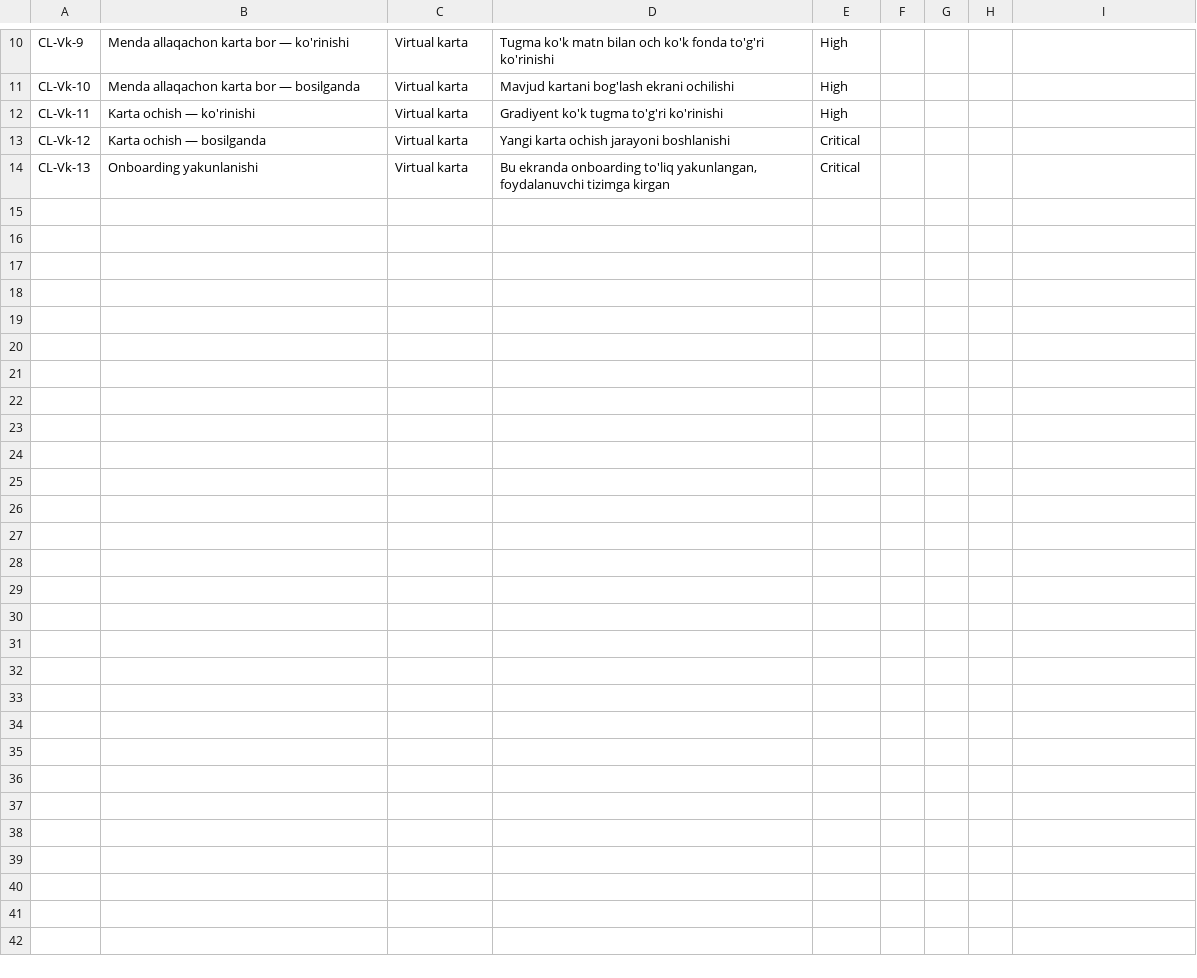
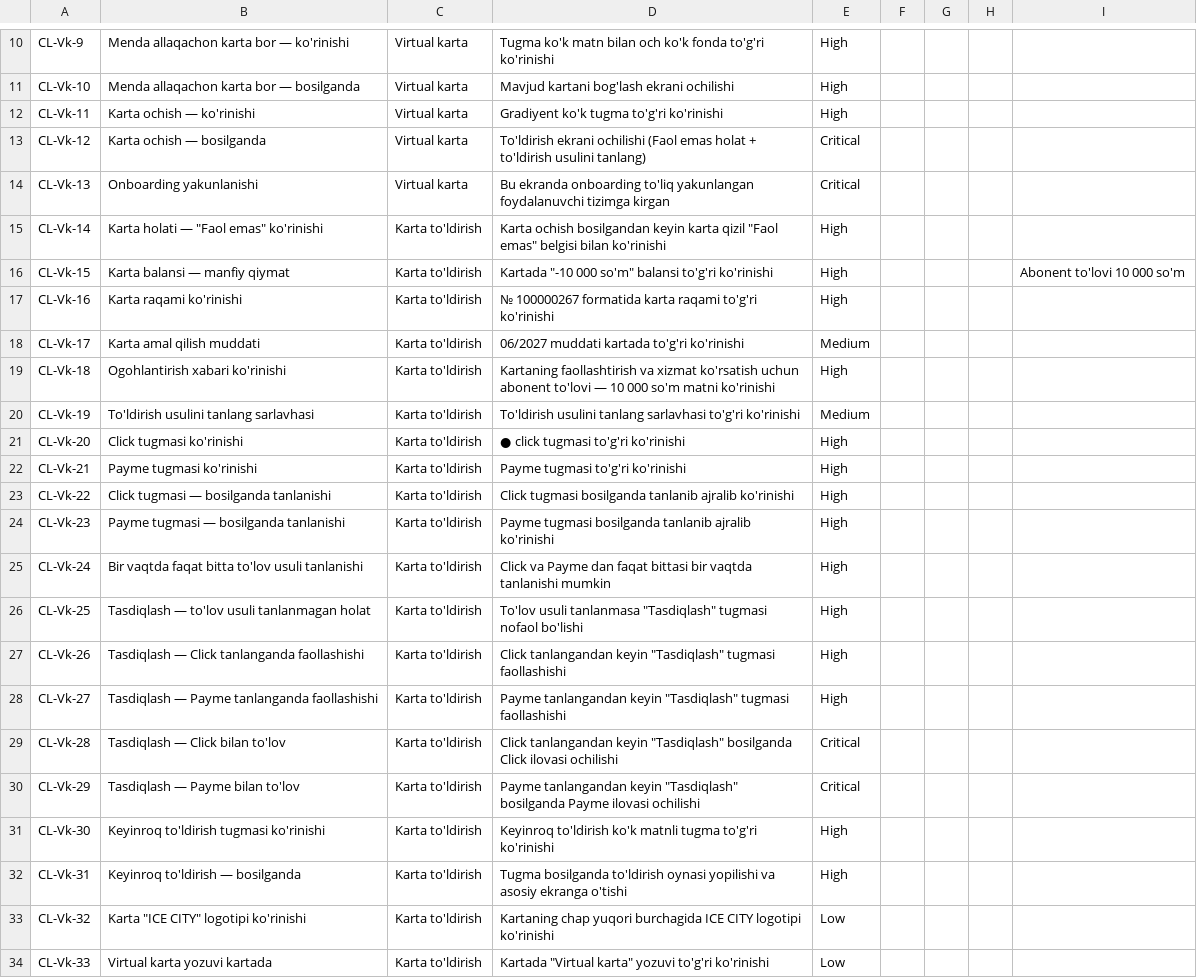
Before and after one commit to sobirovhamidullo2005-rgb/Ice-city, a TSV file: ICE_CITY_Virtual_karta_Checklist.tsv, drawn as a sheet; only a part is shown, gaps mark what is left out; the diff names each change by its address in the sheet, - before the commit and + after, or states it on an @@ line.

Commit message:
feat: Virtual karta to'ldirish ekrani checklist qo'shildi (CL-Vk-14 dan CL-Vk-33)

```diff
--- a/ICE_CITY_Virtual_karta_Checklist.tsv
+++ b/ICE_CITY_Virtual_karta_Checklist.tsv
-D13: Yangi karta ochish jarayoni boshlanishi
+D13: To'ldirish ekrani ochilishi (Faol emas holat + to'ldirish usulini tanlang)
-D14: …onboarding to'liq yakunlangan, foydalanuvchi tizimga…
+D14: …onboarding to'liq yakunlangan foydalanuvchi tizimga…
+row 15: CL-Vk-14 | Karta holati — "Faol emas" ko'rinishi | Karta to'ldirish | Karta ochish bosilgandan keyin karta qizil "Faol emas" belgisi bilan ko'rinishi | High
+row 16: CL-Vk-15 | Karta balansi — manfiy qiymat | Karta to'ldirish | Kartada "-10 000 so'm" balansi to'g'ri ko'rinishi | High |  |  |  | Abonent to'lovi 10 000 so'm
+row 17: CL-Vk-16 | Karta raqami ko'rinishi | Karta to'ldirish | № 100000267 formatida karta raqami to'g'ri ko'rinishi | High
+row 18: CL-Vk-17 | Karta amal qilish muddati | Karta to'ldirish | 06/2027 muddati kartada to'g'ri ko'rinishi | Medium
+row 19: CL-Vk-18 | Ogohlantirish xabari ko'rinishi | Karta to'ldirish | Kartaning faollashtirish va xizmat ko'rsatish uchun abonent to'lovi — 10 000 so'm matni ko'rinishi | High
+row 20: CL-Vk-19 | To'ldirish usulini tanlang sarlavhasi | Karta to'ldirish | To'ldirish usulini tanlang sarlavhasi to'g'ri ko'rinishi | Medium
+row 21: CL-Vk-20 | Click tugmasi ko'rinishi | Karta to'ldirish | ● click tugmasi to'g'ri ko'rinishi | High
+row 22: CL-Vk-21 | Payme tugmasi ko'rinishi | Karta to'ldirish | Payme tugmasi to'g'ri ko'rinishi | High
+row 23: CL-Vk-22 | Click tugmasi — bosilganda tanlanishi | Karta to'ldirish | Click tugmasi bosilganda tanlanib ajralib ko'rinishi | High
+row 24: CL-Vk-23 | Payme tugmasi — bosilganda tanlanishi | Karta to'ldirish | Payme tugmasi bosilganda tanlanib ajralib ko'rinishi | High
+row 25: CL-Vk-24 | Bir vaqtda faqat bitta to'lov usuli tanlanishi | Karta to'ldirish | Click va Payme dan faqat bittasi bir vaqtda tanlanishi mumkin | High
+row 26: CL-Vk-25 | Tasdiqlash — to'lov usuli tanlanmagan holat | Karta to'ldirish | To'lov usuli tanlanmasa "Tasdiqlash" tugmasi nofaol bo'lishi | High
+row 27: CL-Vk-26 | Tasdiqlash — Click tanlanganda faollashishi | Karta to'ldirish | Click tanlangandan keyin "Tasdiqlash" tugmasi faollashishi | High
+row 28: CL-Vk-27 | Tasdiqlash — Payme tanlanganda faollashishi | Karta to'ldirish | Payme tanlangandan keyin "Tasdiqlash" tugmasi faollashishi | High
+row 29: CL-Vk-28 | Tasdiqlash — Click bilan to'lov | Karta to'ldirish | Click tanlangandan keyin "Tasdiqlash" bosilganda Click ilovasi ochilishi | Critical
+row 30: CL-Vk-29 | Tasdiqlash — Payme bilan to'lov | Karta to'ldirish | Payme tanlangandan keyin "Tasdiqlash" bosilganda Payme ilovasi ochilishi | Critical
+row 31: CL-Vk-30 | Keyinroq to'ldirish tugmasi ko'rinishi | Karta to'ldirish | Keyinroq to'ldirish ko'k matnli tugma to'g'ri ko'rinishi | High
+row 32: CL-Vk-31 | Keyinroq to'ldirish — bosilganda | Karta to'ldirish | Tugma bosilganda to'ldirish oynasi yopilishi va asosiy ekranga o'tishi | High
+row 33: CL-Vk-32 | Karta "ICE CITY" logotipi ko'rinishi | Karta to'ldirish | Kartaning chap yuqori burchagida ICE CITY logotipi ko'rinishi | Low
+row 34: CL-Vk-33 | Virtual karta yozuvi kartada | Karta to'ldirish | Kartada "Virtual karta" yozuvi to'g'ri ko'rinishi | Low
```
